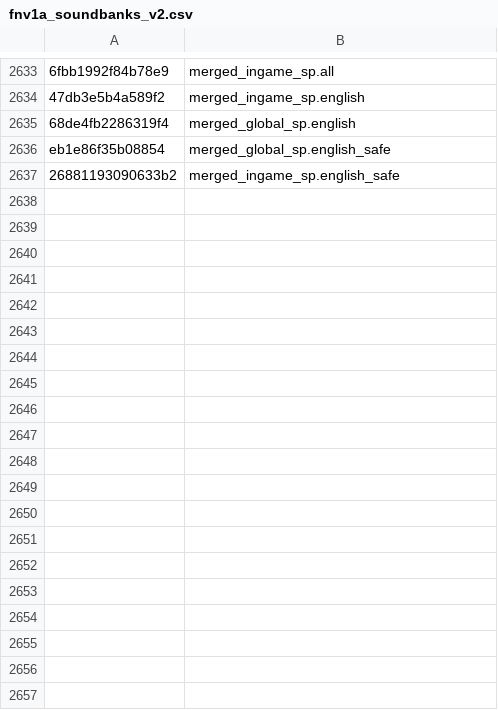
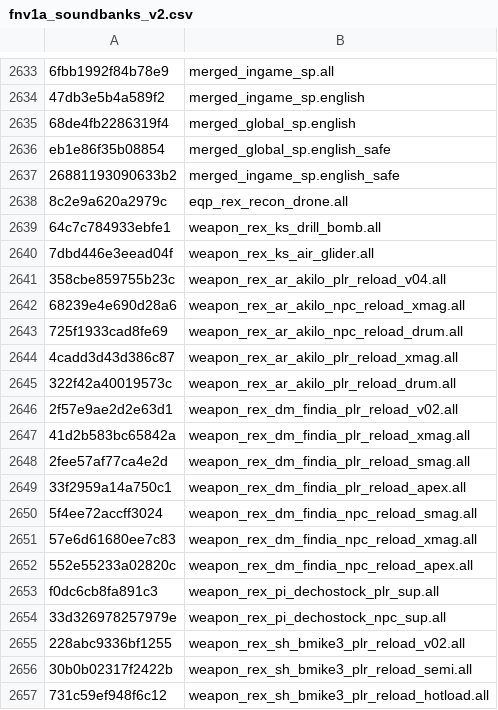
Before and after one commit to echo000/cod-name-db, a CSV file: csv/fnv1a_soundbanks_v2.csv, drawn as a sheet; only a part is shown, gaps mark what is left out; the diff covers the shown part only; the diff names each change by its address in the sheet, - before the commit and + after, or states it on an @@ line.

```diff
--- a/csv/fnv1a_soundbanks_v2.csv
+++ b/csv/fnv1a_soundbanks_v2.csv
+row 2638: 8c2e9a620a2979c | eqp_rex_recon_drone.all
+row 2639: 64c7c784933ebfe1 | weapon_rex_ks_drill_bomb.all
+row 2640: 7dbd446e3eead04f | weapon_rex_ks_air_glider.all
+row 2641: 358cbe859755b23c | weapon_rex_ar_akilo_plr_reload_v04.all
+row 2642: 68239e4e690d28a6 | weapon_rex_ar_akilo_npc_reload_xmag.all
+row 2643: 725f1933cad8fe69 | weapon_rex_ar_akilo_npc_reload_drum.all
+row 2644: 4cadd3d43d386c87 | weapon_rex_ar_akilo_plr_reload_xmag.all
+row 2645: 322f42a40019573c | weapon_rex_ar_akilo_plr_reload_drum.all
+row 2646: 2f57e9ae2d2e63d1 | weapon_rex_dm_findia_plr_reload_v02.all
+row 2647: 41d2b583bc65842a | weapon_rex_dm_findia_plr_reload_xmag.all
+row 2648: 2fee57af77ca4e2d | weapon_rex_dm_findia_plr_reload_smag.all
+row 2649: 33f2959a14a750c1 | weapon_rex_dm_findia_plr_reload_apex.all
+row 2650: 5f4ee72accff3024 | weapon_rex_dm_findia_npc_reload_smag.all
+row 2651: 57e6d61680ee7c83 | weapon_rex_dm_findia_npc_reload_xmag.all
+row 2652: 552e55233a02820c | weapon_rex_dm_findia_npc_reload_apex.all
+row 2653: f0dc6cb8fa891c3 | weapon_rex_pi_dechostock_plr_sup.all
+row 2654: 33d326978257979e | weapon_rex_pi_dechostock_npc_sup.all
+row 2655: 228abc9336bf1255 | weapon_rex_sh_bmike3_plr_reload_v02.all
+row 2656: 30b0b02317f2422b | weapon_rex_sh_bmike3_plr_reload_semi.all
+row 2657: 731c59ef948f6c12 | weapon_rex_sh_bmike3_plr_reload_hotload.all
```
Also changed, not shown: 10 added rows elsewhere in this file, 3 other files.
